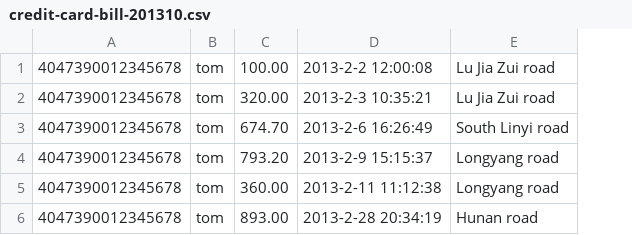
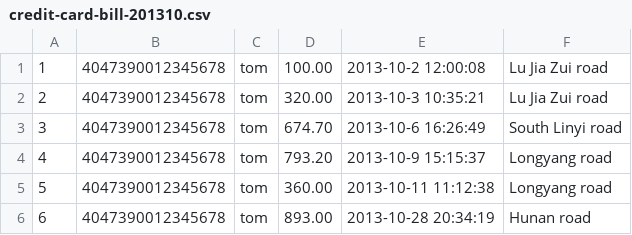
Before and after one commit to kongdou/Spring-Batch, a CSV file: spring-batch-parallel/src/main/resources/data/flat/credit-card-bill-201310.csv, drawn as a sheet; removed rows and columns are numbered as before the commit, all else as after; the diff names each change by its address in the sheet, - before the commit and + after, or states it on an @@ line.

Commit message:
spring batch 远程分区
spring batch 远程分区

```diff
--- a/spring-batch-parallel/src/main/resources/data/flat/credit-card-bill-201310.csv
+++ b/spring-batch-parallel/src/main/resources/data/flat/credit-card-bill-201310.csv
+column A, rows 1-6: 1 | 2 | 3 | 4 | 5 | 6
-column D, rows 1-6: 2013-2-2 12:00:08 | 2013-2-3 10:35:21 | 2013-2-6 16:26:49 | 2013-2-9 15:15:37 | 2013-2-11 11:12:38 | 2013-2-28 20:34:19
+column E, rows 1-6: 2013-10-2 12:00:08 | 2013-10-3 10:35:21 | 2013-10-6 16:26:49 | 2013-10-9 15:15:37 | 2013-10-11 11:12:38 | 2013-10-28 20:34:19
```
Also changed, not shown: 19 other files.
